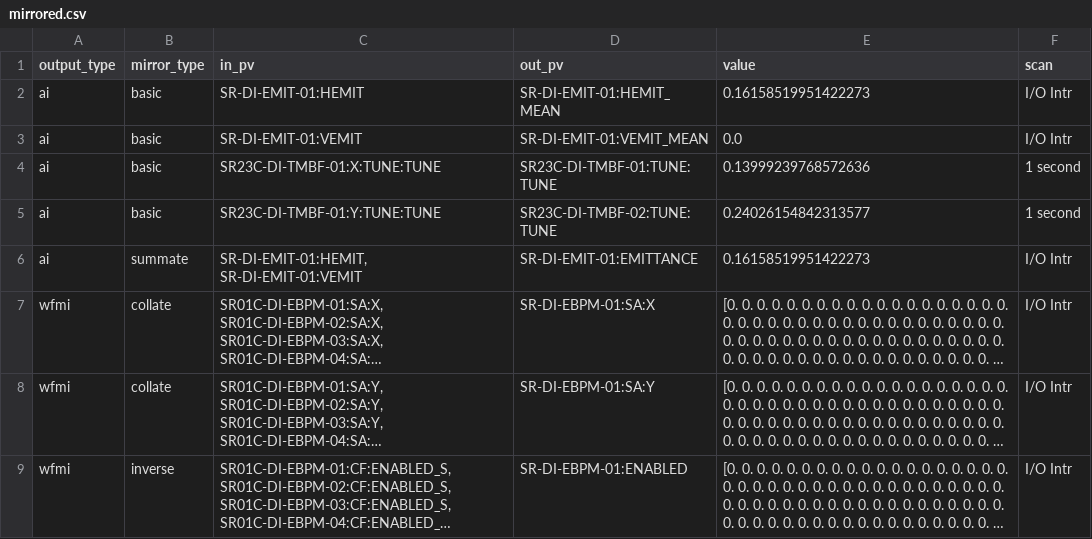
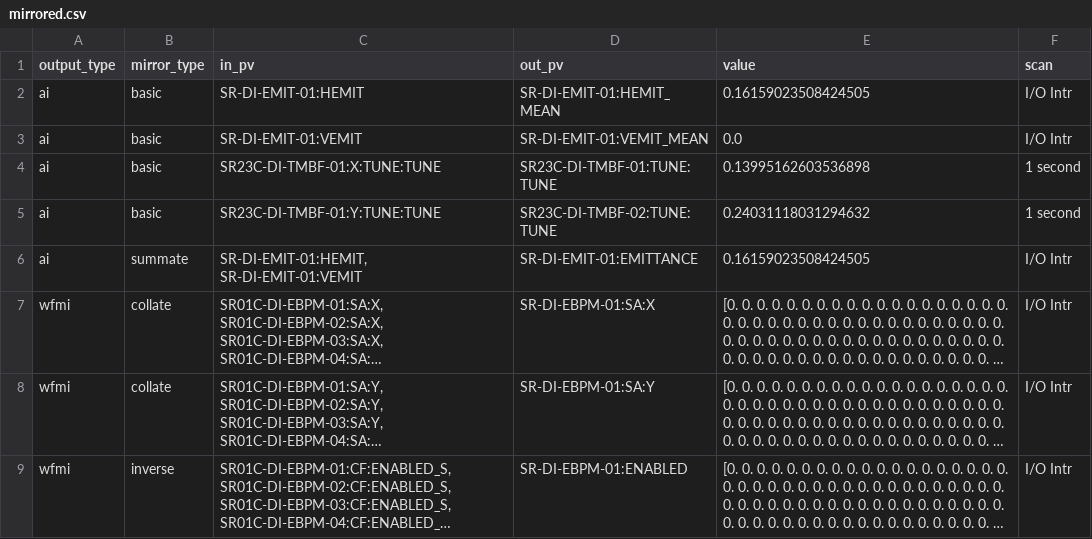
Before and after one commit to DiamondLightSource/virtac, a CSV file: src/virtac/data/48/mirrored.csv, drawn as a sheet; long unchanged cells end in …; the diff names each change by its address in the sheet, - before the commit and + after, or states it on an @@ line.

```diff
--- a/src/virtac/data/48/mirrored.csv
+++ b/src/virtac/data/48/mirrored.csv
-E2 (value): 0.16158519951422273
+E2 (value): 0.16159023508424505
-E4 (value): 0.13999239768572636
+E4 (value): 0.13995162603536898
-E5 (value): 0.24026154842313577
+E5 (value): 0.24031118031294632
-E6 (value): 0.16158519951422273
+E6 (value): 0.16159023508424505
```
Also changed, not shown: src/virtac/data/48/limits.csv, src/virtac/data/49/limits.csv, 6 other files.
